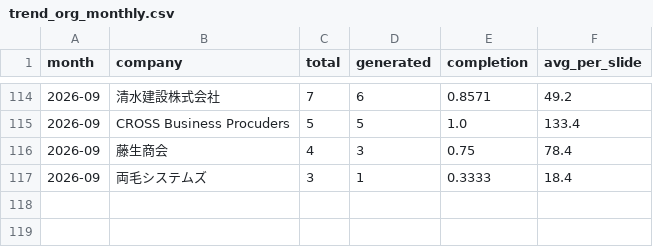
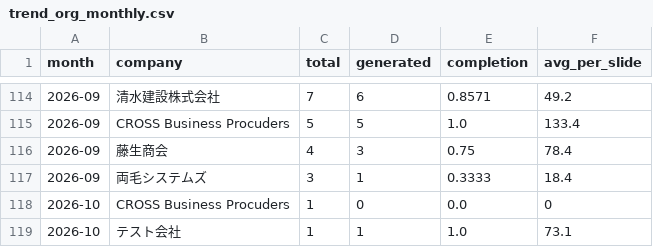
Before and after one commit to Tina0529/bops-ppt-dashboard, a CSV file: docs/data/trend_org_monthly.csv, drawn as a sheet; only a part is shown, gaps mark what is left out.

Commit message:
data: dashboard update 2026-10-02

```diff
--- a/docs/data/trend_org_monthly.csv
+++ b/docs/data/trend_org_monthly.csv
@@ -117 +117,3 @@ month,company,total,generated,completion,avg_per_slide
 2026-09,両毛システムズ,3,1,0.3333,18.4
+2026-10,CROSS Business Procuders,1,0,0.0,0
+2026-10,テスト会社,1,1,1.0,73.1
```
Also changed, not shown: docs/data/trend_daily.csv, docs/data/trend_monthly.csv, 4 other files.
